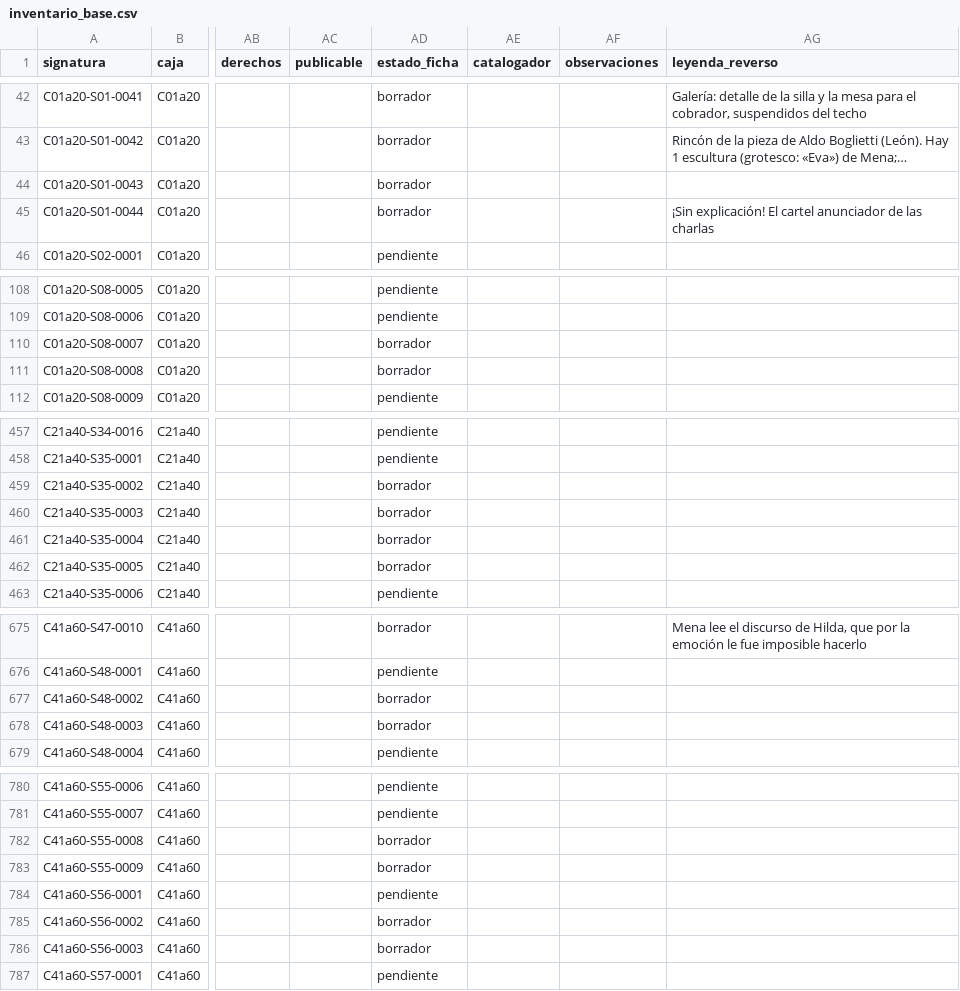
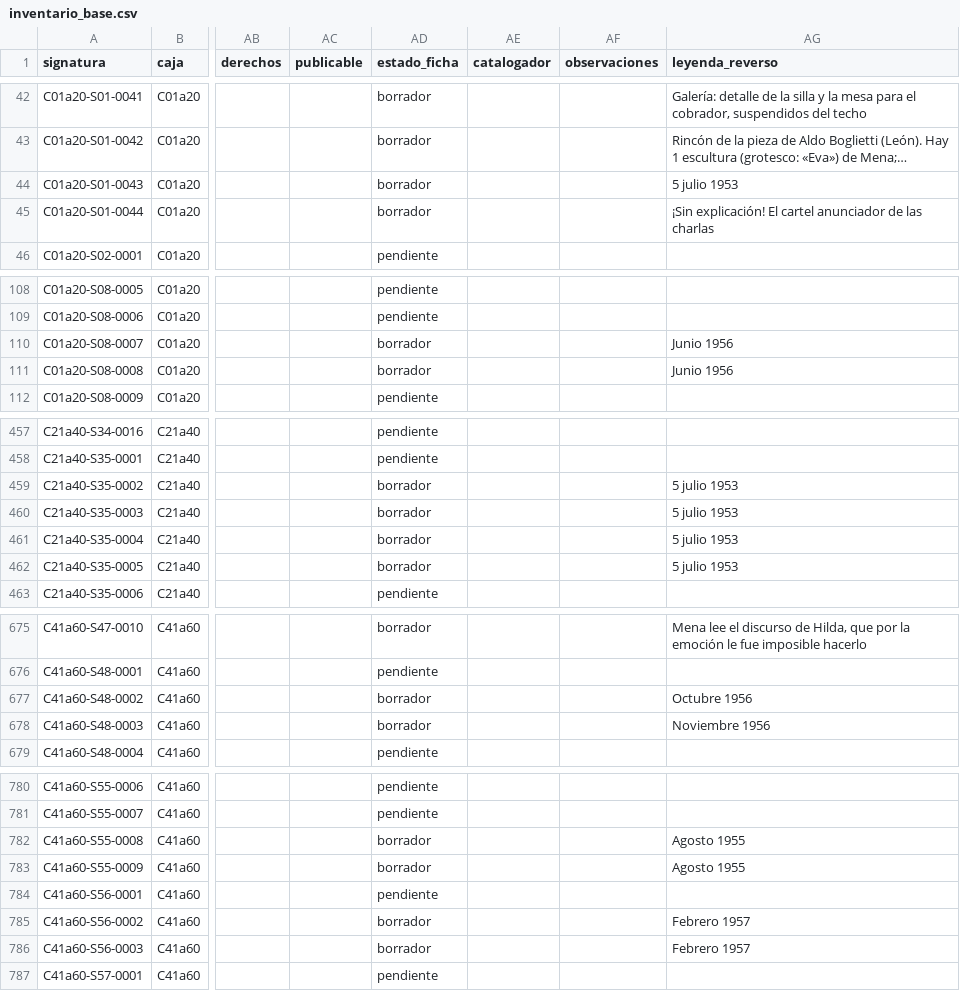
Before and after one commit to emaster-44/efda_archive, a CSV file: data/fuentes/inventario_base.csv, drawn as a sheet; only a part is shown, gaps mark what is left out; long unchanged cells end in …; the diff covers the shown part only; the diff names each change by its address in the sheet, - before the commit and + after, or states it on an @@ line.

```diff
--- a/data/fuentes/inventario_base.csv
+++ b/data/fuentes/inventario_base.csv
-AG44 (leyenda_reverso): (empty)
+AG44 (leyenda_reverso): 5 julio 1953
-AG110:AG111 (leyenda_reverso): (empty)
+AG110:AG111 (leyenda_reverso): Junio 1956
-AG459:AG462 (leyenda_reverso): (empty)
+AG459:AG462 (leyenda_reverso): 5 julio 1953
-AG677 (leyenda_reverso): (empty)
+AG677 (leyenda_reverso): Octubre 1956
-AG678 (leyenda_reverso): (empty)
+AG678 (leyenda_reverso): Noviembre 1956
-AG782:AG783 (leyenda_reverso): (empty)
+AG782:AG783 (leyenda_reverso): Agosto 1955
-AG785:AG786 (leyenda_reverso): (empty)
+AG785:AG786 (leyenda_reverso): Febrero 1957
```
Also changed, not shown: 4 edited cells elsewhere in this file, 2 other files.
